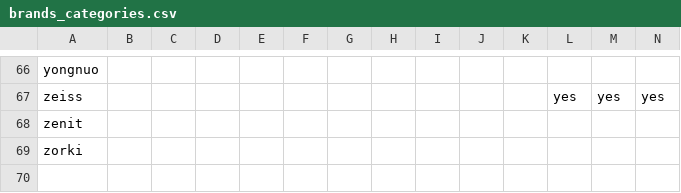
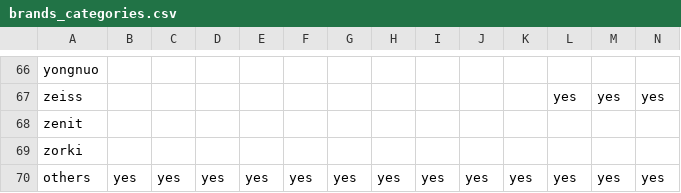
Before and after one commit to bingxie/openjishi, a CSV file: db/csv/brands_categories.csv, drawn as a sheet; only a part is shown, gaps mark what is left out; rows hold the shown columns only; the diff names each change by its address in the sheet, - before the commit and + after, or states it on an @@ line.

Commit message:
Add others brand

```diff
--- a/db/csv/brands_categories.csv
+++ b/db/csv/brands_categories.csv
+row 70: others | yes | yes | yes | yes | yes | yes | yes | yes | yes | yes | yes | yes | yes
```
Also changed, not shown: db/csv/brands.csv, 1 other file.
